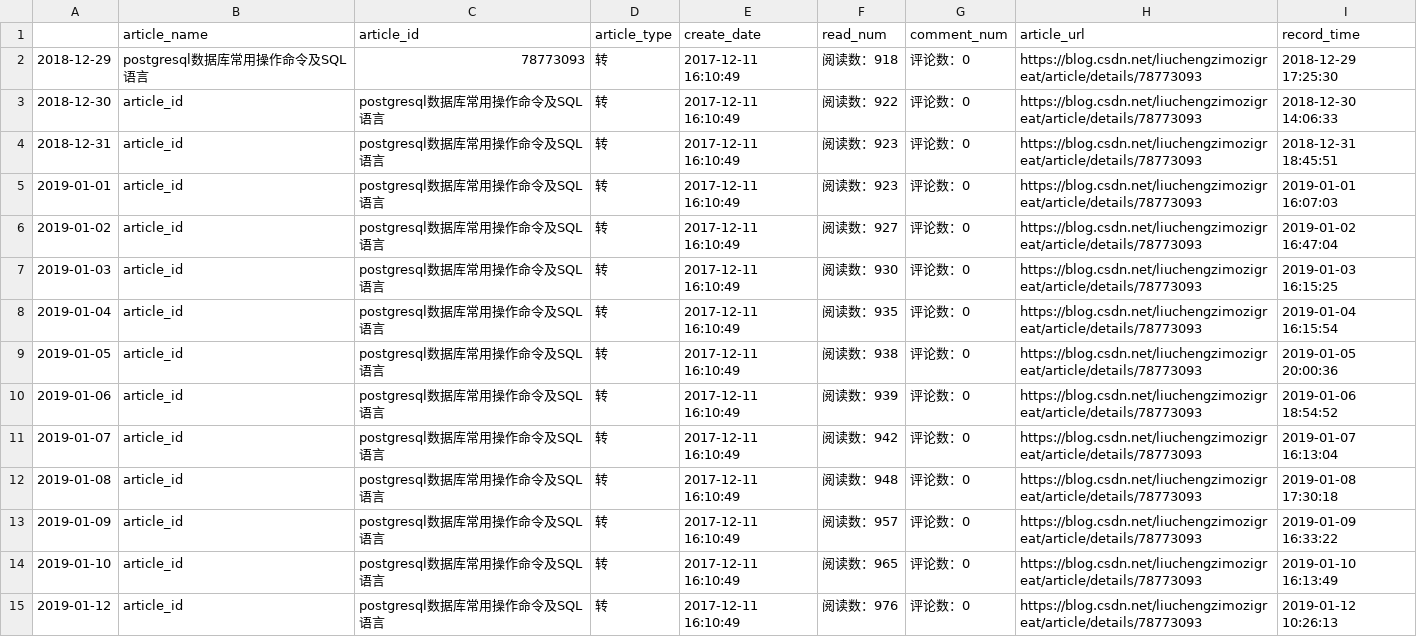
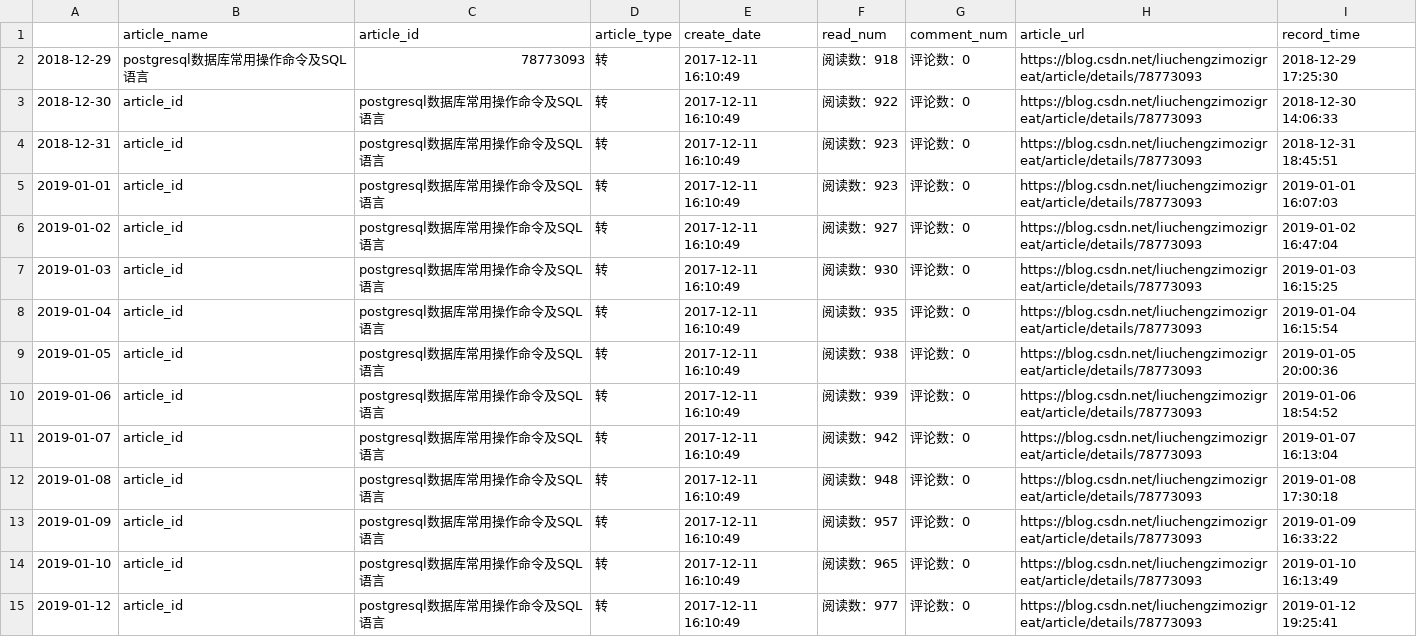
Before and after one commit to liuchengzimozigreat/learining_scraping, a CSV file: my_blog_info/78773093postgresql数据库常用操作命令及.csv, drawn as a sheet.

Commit message:
blog info update 2019-1-12

```diff
--- a/my_blog_info/78773093postgresql数据库常用操作命令及.csv
+++ b/my_blog_info/78773093postgresql数据库常用操作命令及.csv
@@ -14,2 +14,2 @@
 2019-01-10,article_id,postgresql数据库常用操作命令及SQL语言,转,2017-12-11 16:10:49,阅读数：965,评论数：0,https://blog.csdn.net/liuchengzimozigreat/article/details/78773093,2019-01-10 16:13:49
-2019-01-12,article_id,postgresql数据库常用操作命令及SQL语言,转,2017-12-11 16:10:49,阅读数：976,评论数：0,https://blog.csdn.net/liuchengzimozigreat/article/details/78773093,2019-01-12 10:26:13
+2019-01-12,article_id,postgresql数据库常用操作命令及SQL语言,转,2017-12-11 16:10:49,阅读数：977,评论数：0,https://blog.csdn.net/liuchengzimozigreat/article/details/78773093,2019-01-12 19:25:41
```
Also changed, not shown: my_blog_info/78777048linux命令学习汇总.csv, my_blog_info/78821492rails官方指南建一个简易博客.csv, 32 other files.
